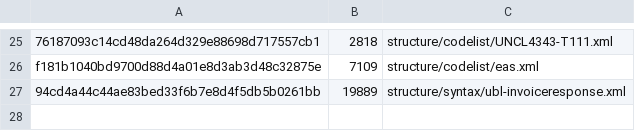
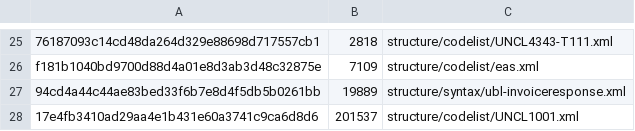
Before and after one commit to rseufert/mock-einvoice, a TSV file: tools/peppol-response-files.tsv, drawn as a sheet; only a part is shown, gaps mark what is left out; the diff names each change by its address in the sheet, - before the commit and + after, or states it on an @@ line.

```diff
--- a/tools/peppol-response-files.tsv
+++ b/tools/peppol-response-files.tsv
+row 28: 17e4fb3410ad29aa4e1b431e60a3741c9ca6d8d6 | 201537 | structure/codelist/UNCL1001.xml
```
Also changed, not shown: 6 other files.
